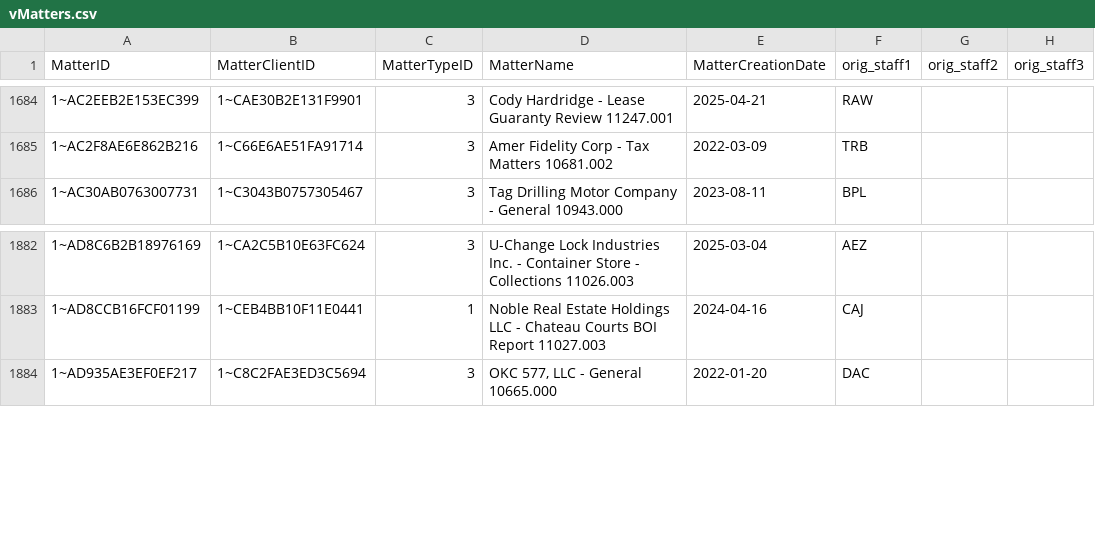
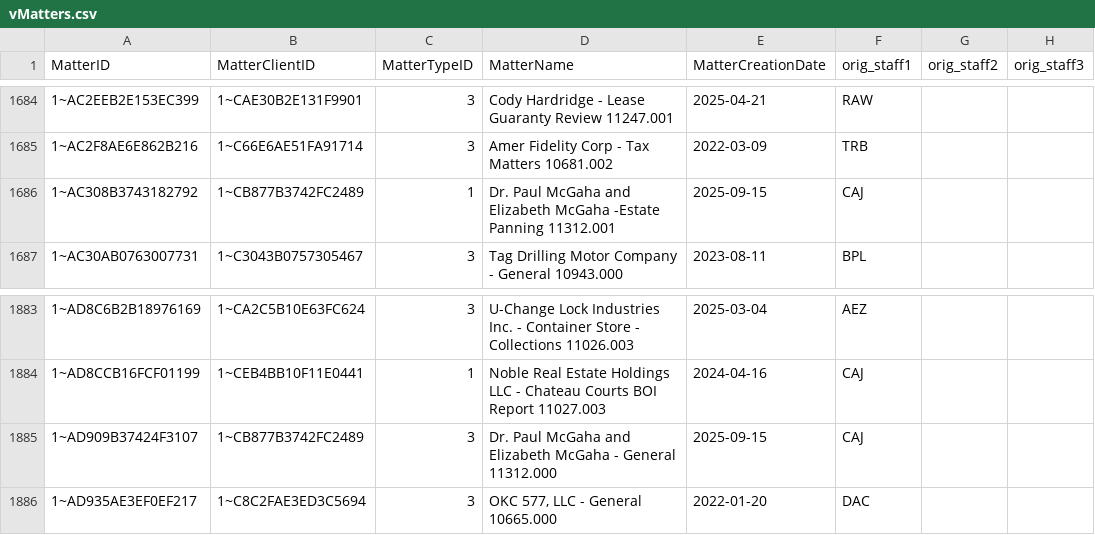
Before and after one commit to dhernandez-coding/gdp-dashboard, a CSV file: data/vMatters.csv, drawn as a sheet; only a part is shown, gaps mark what is left out; the diff names each change by its address in the sheet, - before the commit and + after, or states it on an @@ line.

```diff
--- a/data/vMatters.csv
+++ b/data/vMatters.csv
+row 1686: 1~AC308B3743182792 | 1~CB877B3742FC2489 | 1 | Dr. Paul McGaha and Elizabeth McGaha -Estate Panning 11312.001 | 2025-09-15 | CAJ
+row 1885: 1~AD909B37424F3107 | 1~CB877B3742FC2489 | 3 | Dr. Paul McGaha and Elizabeth McGaha - General 11312.000 | 2025-09-15 | CAJ
```
Also changed, not shown: data/vwTimeEntriesType1.csv, data/vwTimeEntriesType2.csv, 1 other file.
